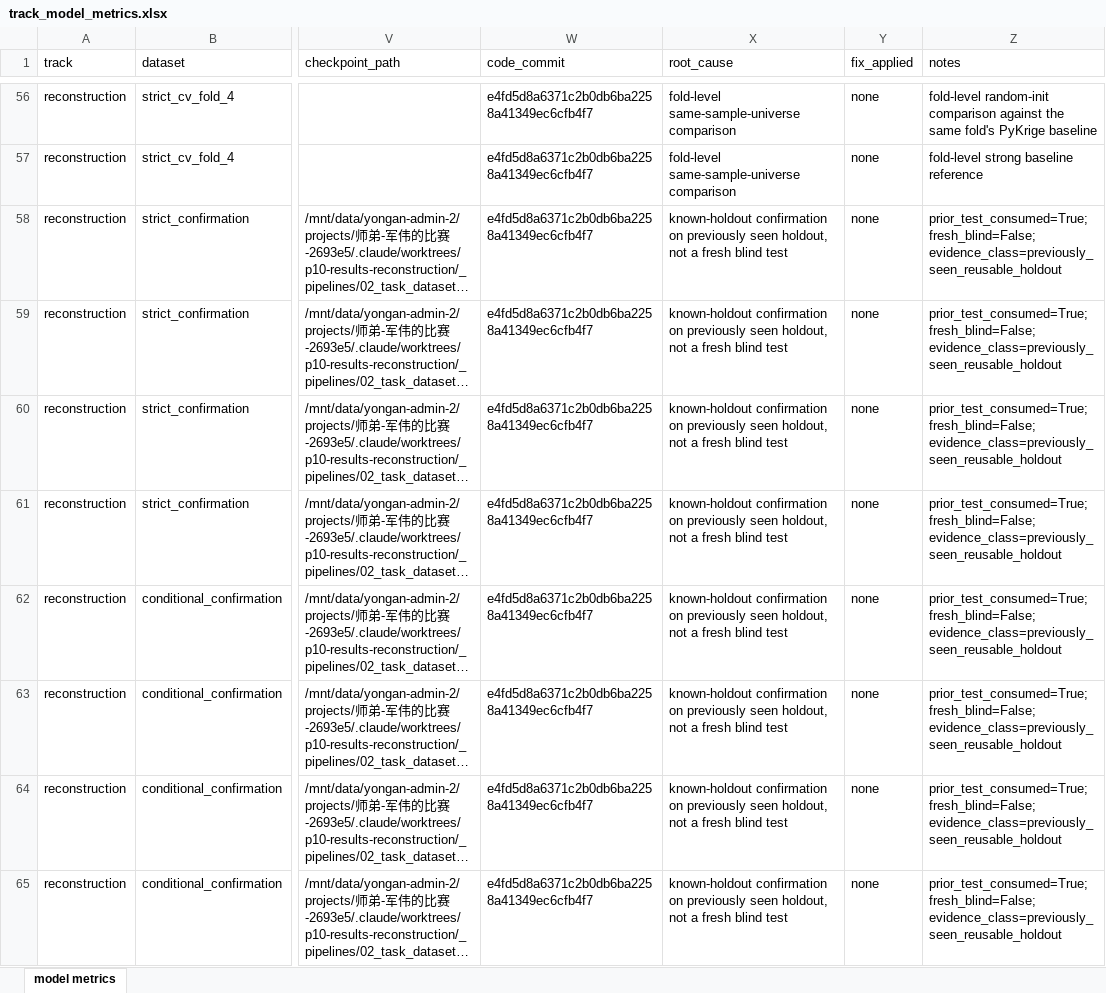
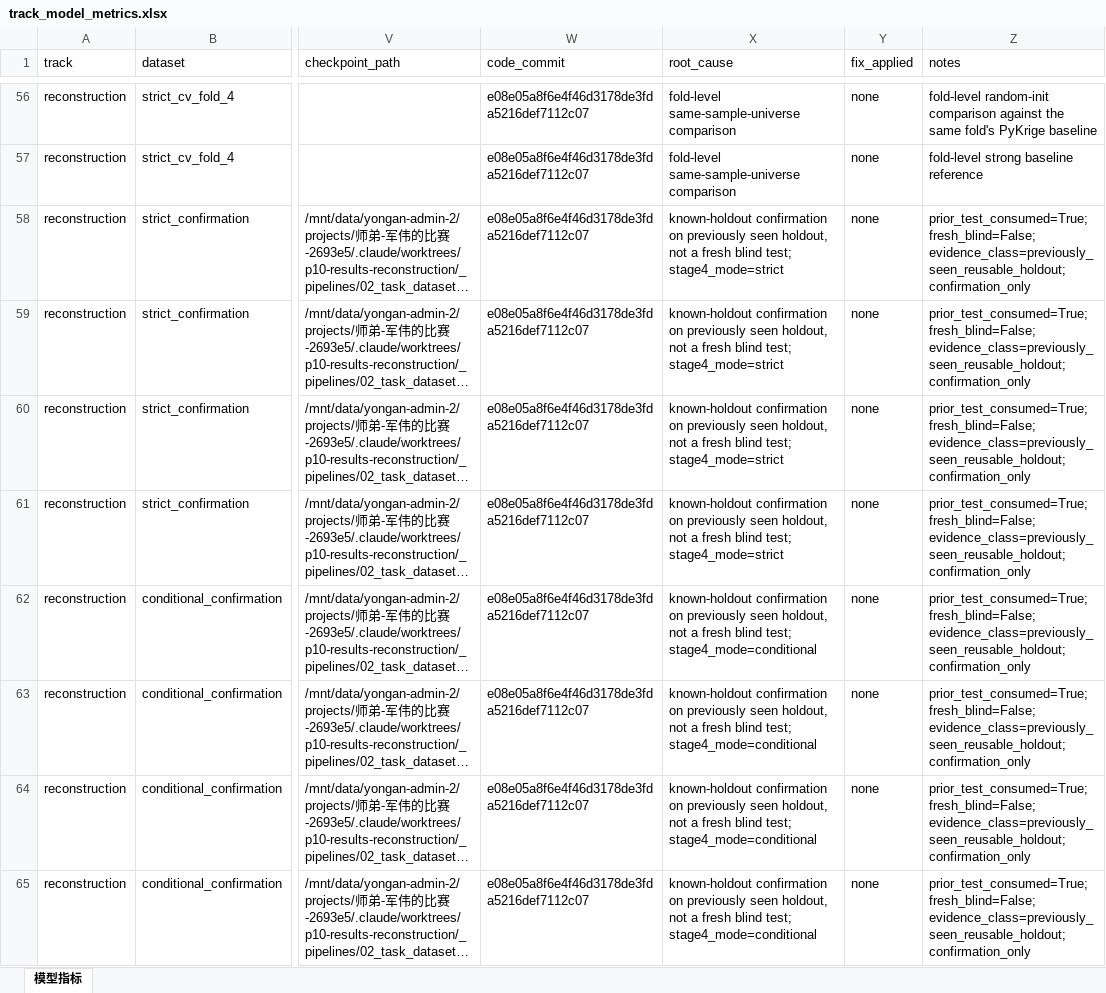
Before and after one commit to YonganZhang/junwei-competition-seismic-well-fusion, an Excel workbook: _pipelines/02_task_datasets/reconstruction/_outputs/p10_model_results/track_model_metrics.xlsx, sheet 模型指标, drawn as a sheet; only a part is shown, gaps mark what is left out; long unchanged cells end in …; values as stored, in another font and other column widths than the file's, no borders; the diff covers the shown part only; the diff names each change by its address in the sheet, - before the commit and + after, or states it on an @@ line.

Commit message:
fix(reconstruction): refine p10 model audit evidence

```diff
--- a/_pipelines/02_task_datasets/reconstruction/_outputs/p10_model_results/track_model_metrics.xlsx (sheet 模型指标)
+++ b/_pipelines/02_task_datasets/reconstruction/_outputs/p10_model_results/track_model_metrics.xlsx (sheet 模型指标)
-sheet tab: model metrics
+sheet tab: 模型指标
-W56:W65 (code_commit): e4fd5d8a6371c2b0db6ba2258a41349ec6cfb4f7
+W56:W65 (code_commit): e08e05a8f6e4f46d3178de3fda5216def7112c07
-X58:X61 (root_cause): …fresh blind test
+X58:X61 (root_cause): …fresh blind test; stage4_mode=strict
-Z58:Z65 (notes): prior_test_consumed=True; fresh_blind=False; evidence_class=previously_seen_reusable_holdout
+Z58:Z65 (notes): prior_test_consumed=True; fresh_blind=False; evidence_class=previously_seen_reusable_holdout; confirmation_only
-X62:X65 (root_cause): …fresh blind test
+X62:X65 (root_cause): …fresh blind test; stage4_mode=conditional
```
Also changed, not shown: 60 edited cells elsewhere in this sheet, 4 other files.
